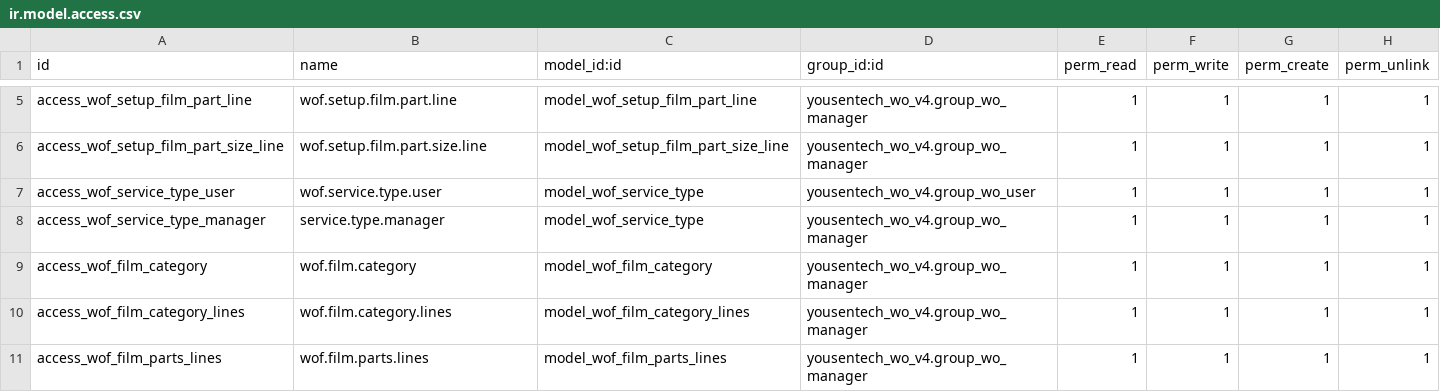
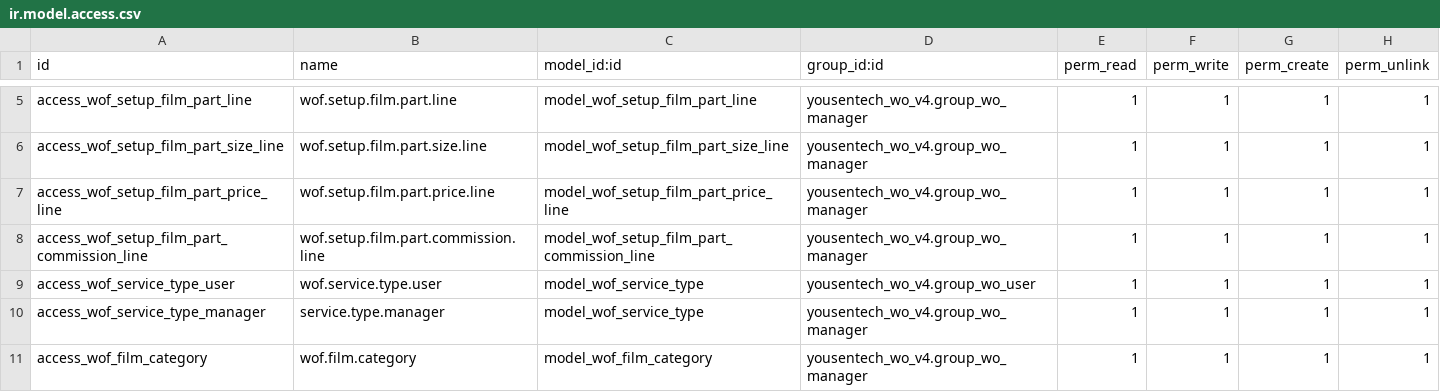
Before and after one commit to yousentech/yousentech_wo_v4, a CSV file: security/ir.model.access.csv, drawn as a sheet; only a part is shown, gaps mark what is left out; the shorter side is filled out with more unchanged rows.

```diff
--- a/security/ir.model.access.csv
+++ b/security/ir.model.access.csv
@@ -6,2 +6,4 @@ access_wof_setup_film_part_line,wof.setup.film.part.line,model_wof_setup_film_pa
 access_wof_setup_film_part_size_line,wof.setup.film.part.size.line,model_wof_setup_film_part_size_line,yousentech_wo_v4.group_wo_manager,1,1,1,1
+access_wof_setup_film_part_price_line,wof.setup.film.part.price.line,model_wof_setup_film_part_price_line,yousentech_wo_v4.group_wo_manager,1,1,1,1
+access_wof_setup_film_part_commission_line,wof.setup.film.part.commission.line,model_wof_setup_film_part_commission_line,yousentech_wo_v4.group_wo_manager,1,1,1,1
 access_wof_service_type_user,wof.service.type.user,model_wof_service_type,yousentech_wo_v4.group_wo_user,1,1,1,1
```
Also changed, not shown: 2 other files.
